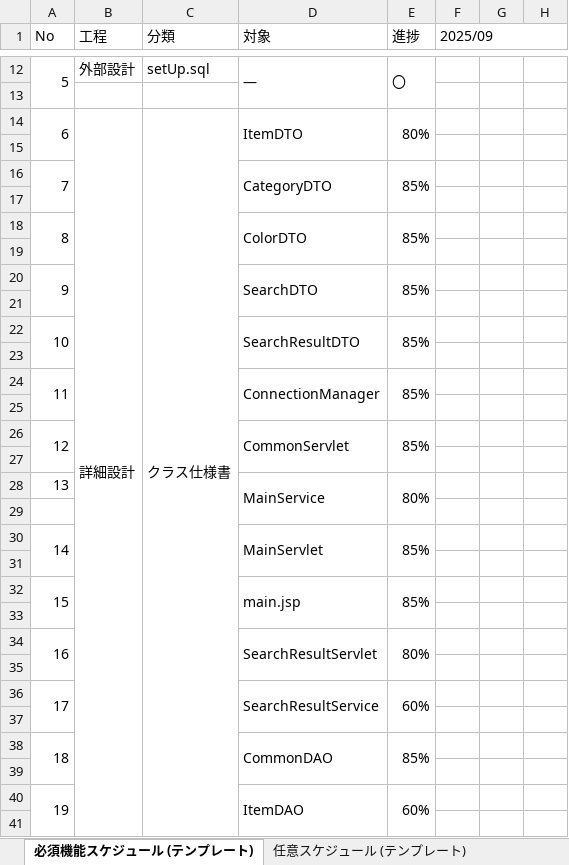
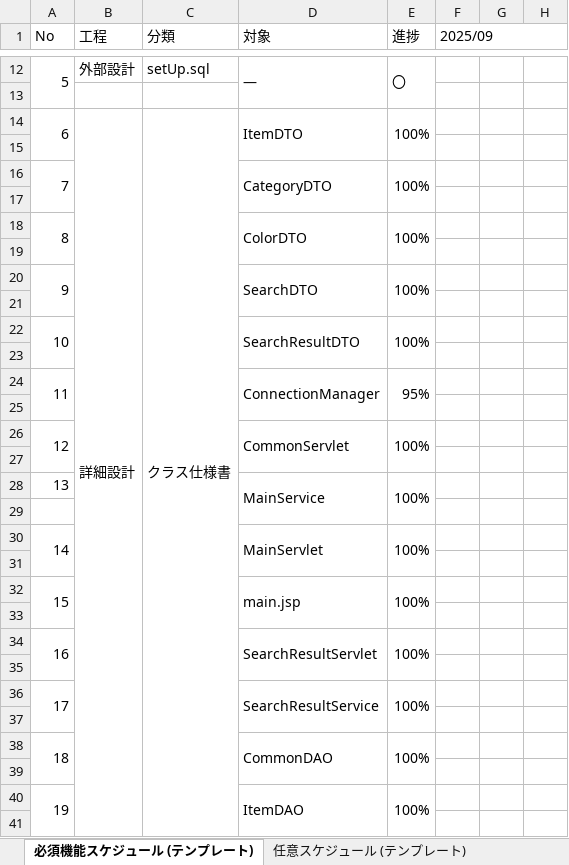
Before and after one commit to matcha166/dev, an Excel workbook: 000-要件定義/WBS/0912/003-WBS.xlsx, sheet 必須機能スケジュール (テンプレート), drawn as a sheet; only a part is shown, gaps mark what is left out; values as stored, in another font and other column widths than the file's, no cell formats; charts and pictures not drawn; the diff covers the shown part only; the diff names each change by its address in the sheet, - before the commit and + after, or states it on an @@ line.

```diff
--- a/000-要件定義/WBS/0912/003-WBS.xlsx (sheet 必須機能スケジュール (テンプレート))
+++ b/000-要件定義/WBS/0912/003-WBS.xlsx (sheet 必須機能スケジュール (テンプレート))
-E14 (進捗): 80%
+E14 (進捗): 100%
-E16 (進捗): 85%
+E16 (進捗): 100%
-E18 (進捗): 85%
+E18 (進捗): 100%
-E20 (進捗): 85%
+E20 (進捗): 100%
-E22 (進捗): 85%
+E22 (進捗): 100%
-E24 (進捗): 85%
+E24 (進捗): 95%
-E26 (進捗): 85%
+E26 (進捗): 100%
-E28 (進捗): 80%
+E28 (進捗): 100%
-E30 (進捗): 85%
+E30 (進捗): 100%
-E32 (進捗): 85%
+E32 (進捗): 100%
-E34 (進捗): 80%
+E34 (進捗): 100%
-E36 (進捗): 60%
+E36 (進捗): 100%
-E38 (進捗): 85%
+E38 (進捗): 100%
-E40 (進捗): 60%
+E40 (進捗): 100%
```
Also changed, not shown: 3 edited cells elsewhere in this sheet, cell formats, 32 other files.
